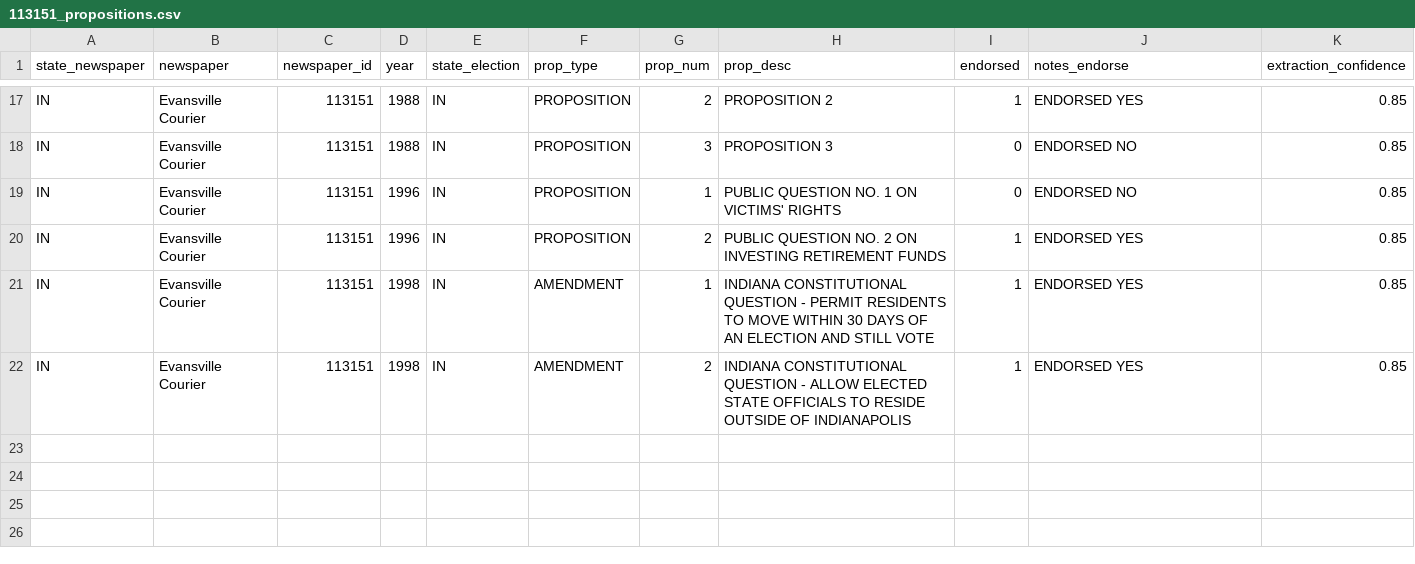
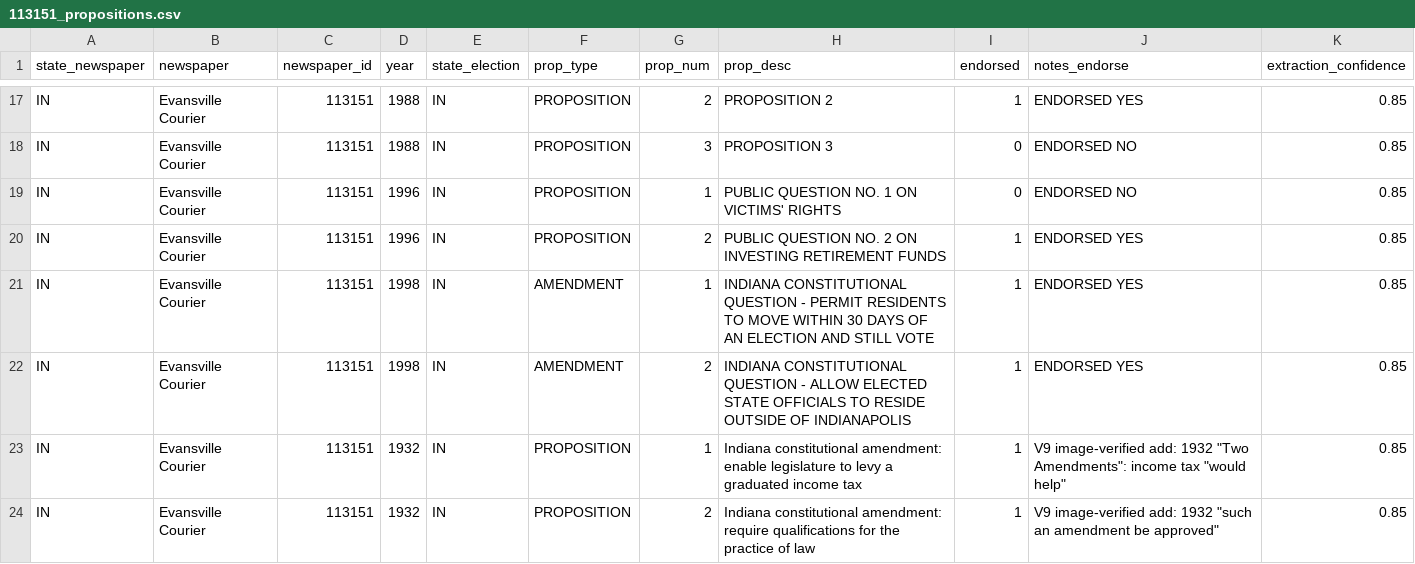
Before and after one commit to kevin-deluca-polisci/newspaper_endorsements, a CSV file: Endorsement Archive/Indiana/Evansville Courier/113151_propositions.csv, drawn as a sheet; only a part is shown, gaps mark what is left out; the diff names each change by its address in the sheet, - before the commit and + after, or states it on an @@ line.

```diff
--- a/Endorsement Archive/Indiana/Evansville Courier/113151_propositions.csv
+++ b/Endorsement Archive/Indiana/Evansville Courier/113151_propositions.csv
+row 23: IN | Evansville Courier | 113151 | 1932 | IN | PROPOSITION | 1 | Indiana constitutional amendment: enable legislature to levy a graduated income tax | 1 | V9 image-verified add: 1932 "Two Amendments": income tax "would help" | 0.85
+row 24: IN | Evansville Courier | 113151 | 1932 | IN | PROPOSITION | 2 | Indiana constitutional amendment: require qualifications for the practice of law | 1 | V9 image-verified add: 1932 "such an amendment be approved" | 0.85
```
Also changed, not shown: Endorsement Archive/California/Escondido Times-Advocate/101700_candidates.csv, Endorsement Archive/Indiana/Evansville Courier and Press/113150_candidates.csv, 18 other files.
